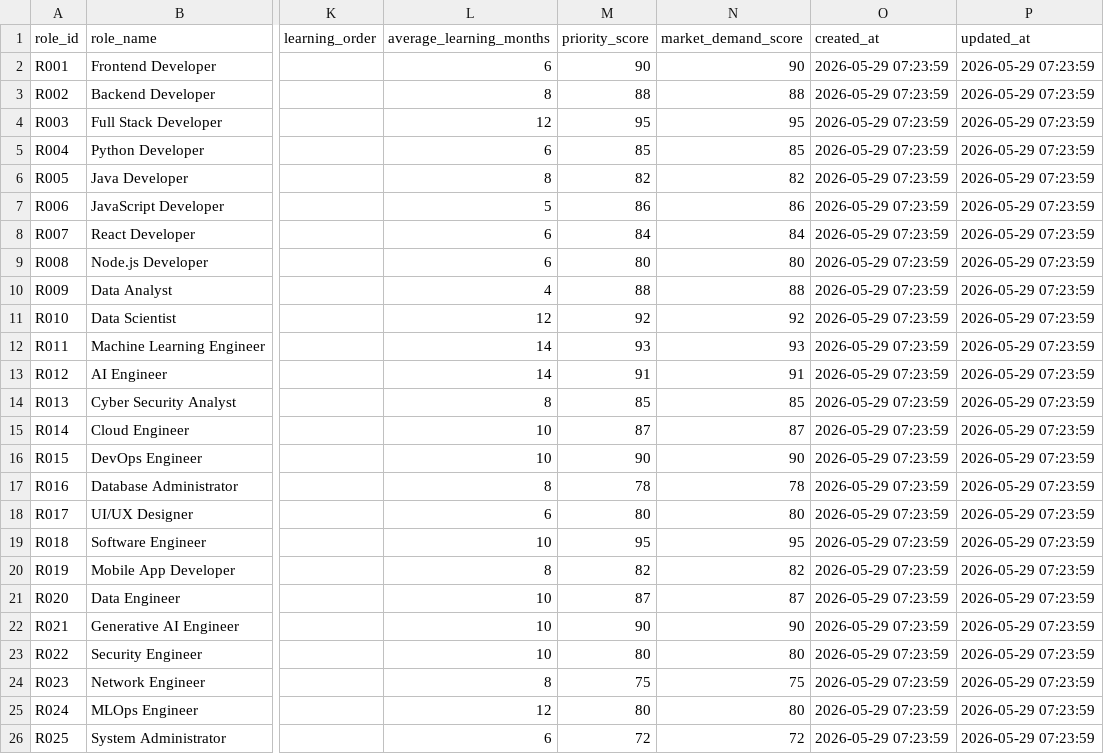
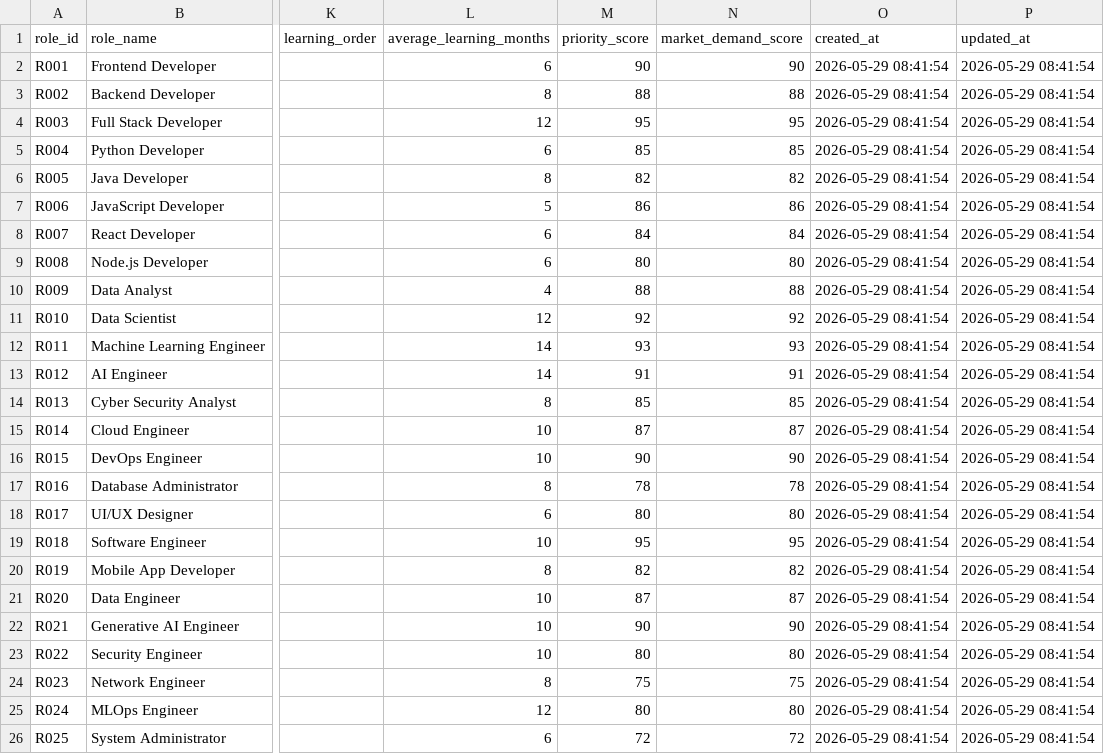
Before and after one commit to learnerforge/course-engine, a CSV file: data/exports/4_roles.csv, drawn as a sheet; only a part is shown, gaps mark what is left out; the diff names each change by its address in the sheet, - before the commit and + after, or states it on an @@ line.

```diff
--- a/data/exports/4_roles.csv
+++ b/data/exports/4_roles.csv
-O2:O26 (created_at): 2026-05-29 07:23:59
+O2:O26 (created_at): 2026-05-29 08:41:54
-P2:P26 (updated_at): 2026-05-29 07:23:59
+P2:P26 (updated_at): 2026-05-29 08:41:54
```
Also changed, not shown: data/exports/1_providers.csv, data/exports/6_scrape_runs.csv, 17 other files.
